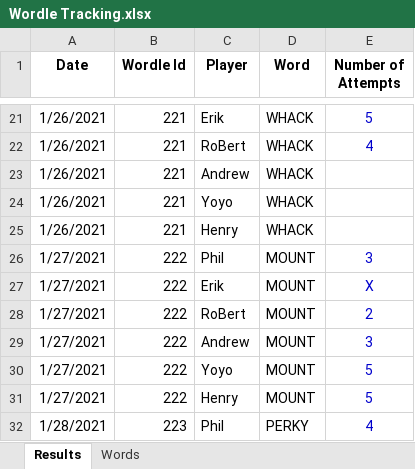
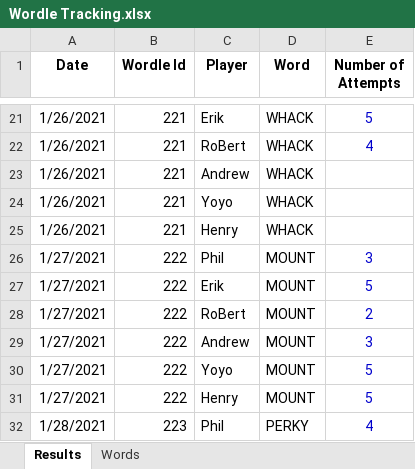
Before and after one commit to RoBtheSloB/WordleTracking, an Excel workbook: Wordle Tracking.xlsx, sheet Results, drawn as a sheet; only a part is shown, gaps mark what is left out; values as stored, in another font and other column widths than the file's, no borders; the diff names each change by its address in the sheet, - before the commit and + after, or states it on an @@ line.

Commit message:
Fixed an issue on one of Erik's wordles

```diff
--- a/Wordle Tracking.xlsx (sheet Results)
+++ b/Wordle Tracking.xlsx (sheet Results)
-E27 (Number of Attempts): X
+E27 (Number of Attempts): 5
```
